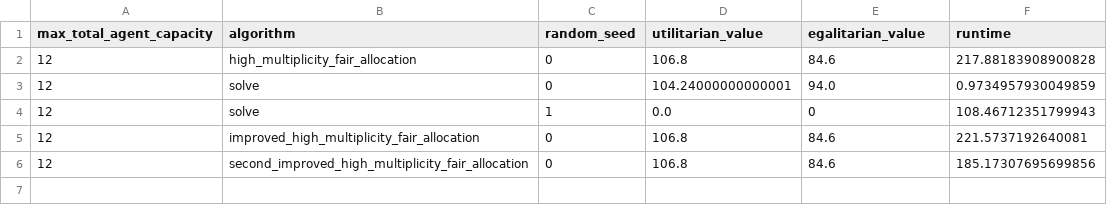
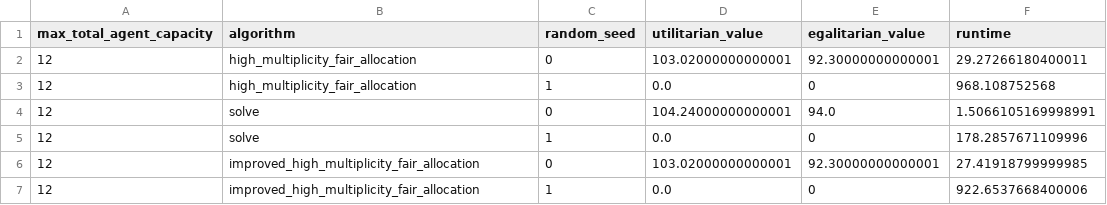
Before and after one commit to ariel-research/fairpyx, a CSV file: experiments/results/course_allocation_naor.csv, drawn as a sheet.

```diff
--- a/experiments/results/course_allocation_naor.csv
+++ b/experiments/results/course_allocation_naor.csv
@@ -1,6 +1,7 @@
 max_total_agent_capacity,algorithm,random_seed,utilitarian_value,egalitarian_value,runtime
-12,high_multiplicity_fair_allocation,0,106.8,84.6,217.88183908900828
-12,solve,0,104.24000000000001,94.0,0.9734957930049859
-12,solve,1,0.0,0,108.46712351799943
-12,improved_high_multiplicity_fair_allocation,0,106.8,84.6,221.5737192640081
-12,second_improved_high_multiplicity_fair_allocation,0,106.8,84.6,185.17307695699856
+12,high_multiplicity_fair_allocation,0,103.02000000000001,92.30000000000001,29.27266180400011
+12,high_multiplicity_fair_allocation,1,0.0,0,968.108752568
+12,solve,0,104.24000000000001,94.0,1.5066105169998991
+12,solve,1,0.0,0,178.2857671109996
+12,improved_high_multiplicity_fair_allocation,0,103.02000000000001,92.30000000000001,27.41918799999985
+12,improved_high_multiplicity_fair_allocation,1,0.0,0,922.6537668400006
```
Also changed, not shown: 4 other files.
